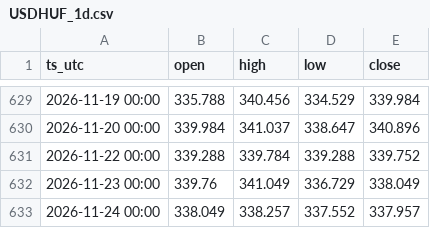
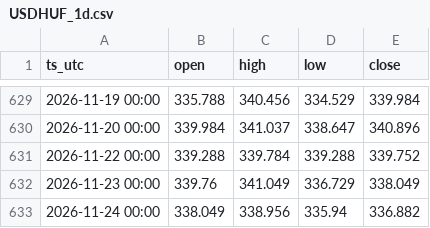
Before and after one commit to DataTechDigital-main/fx-arfolyamok, a CSV file: gepi/fx/USDHUF_1d.csv, drawn as a sheet; only a part is shown, gaps mark what is left out.

```diff
--- a/gepi/fx/USDHUF_1d.csv
+++ b/gepi/fx/USDHUF_1d.csv
@@ -632,2 +632,2 @@ ts_utc,open,high,low,close
 2026-11-23 00:00,339.76,341.049,336.729,338.049
-2026-11-24 00:00,338.049,338.257,337.552,337.957
+2026-11-24 00:00,338.049,338.956,335.94,336.882
```
Also changed, not shown: gepi/fx/EURHUF_1d.csv, gepi/fx/EURHUF_1h.csv, 4 other files.
